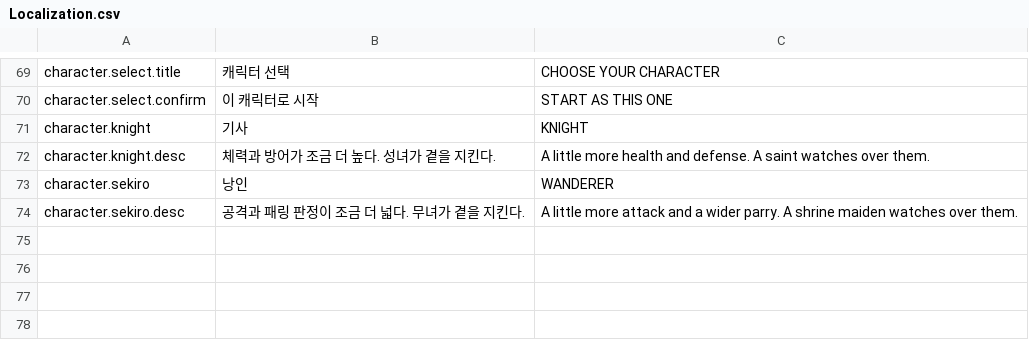
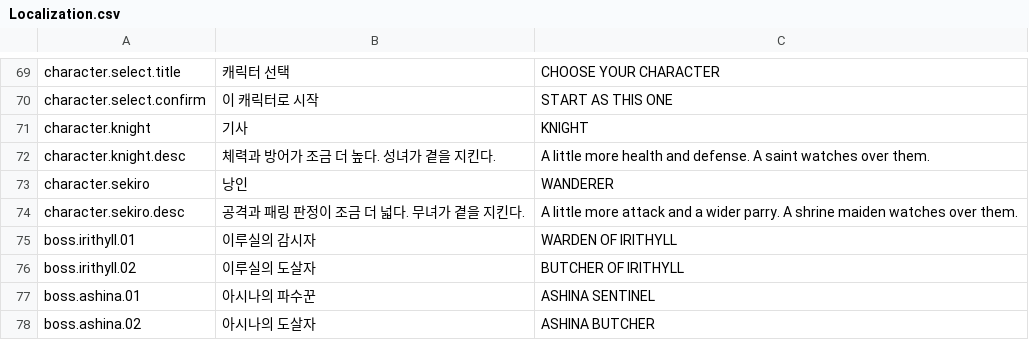
Before and after one commit to sachoyang/ChainRiposte, a CSV file: Assets/_Project/Data/Resources/Localization.csv, drawn as a sheet; only a part is shown, gaps mark what is left out; the diff names each change by its address in the sheet, - before the commit and + after, or states it on an @@ line.

Commit message:
보스도 컨셉을 따라 겉모습과 이름만 바뀐다
같은 보스가 이루실에서는 감시자, 아시나에서는 파수꾼이 된다. HP·체간·채보·패턴은
BossDataSO 하나를 그대로 쓰므로 어느 캐릭터로 와도 난이도가 같다.

보스 이름을 현지화 키로 받도록 바꿨다(여태 생 문자열이라 번역을 안 거치고 있었다).
키가 CSV에 없으면 받은 문자열을 그대로 쓰므로 구 데이터의 'The Warden'이 경고 없이
계속 나온다.

보스 타일은 일부러 통일한 채로 둔다 — 종류와 무관하게 '이게 보스 타일이다'를
한눈에 알아야 한다.

```diff
--- a/Assets/_Project/Data/Resources/Localization.csv
+++ b/Assets/_Project/Data/Resources/Localization.csv
+row 75: boss.irithyll.01 | 이루실의 감시자 | WARDEN OF IRITHYLL
+row 76: boss.irithyll.02 | 이루실의 도살자 | BUTCHER OF IRITHYLL
+row 77: boss.ashina.01 | 아시나의 파수꾼 | ASHINA SENTINEL
+row 78: boss.ashina.02 | 아시나의 도살자 | ASHINA BUTCHER
```
Also changed, not shown: 4 other files.
